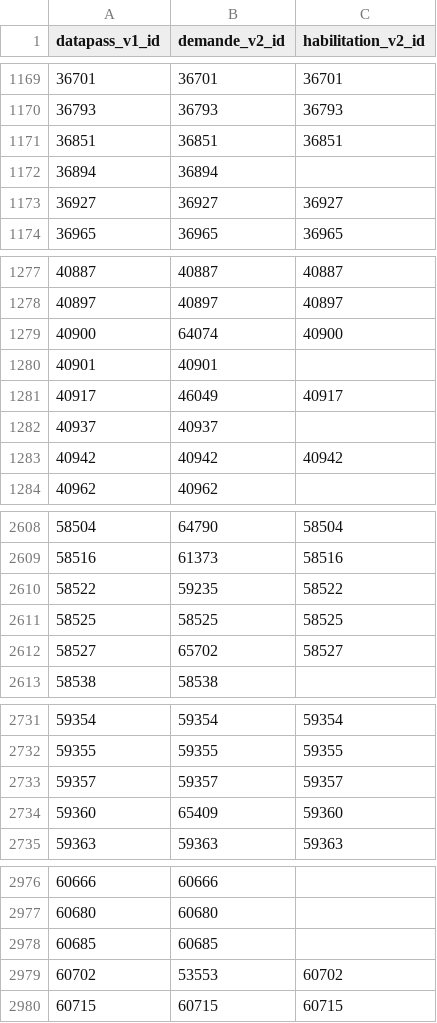
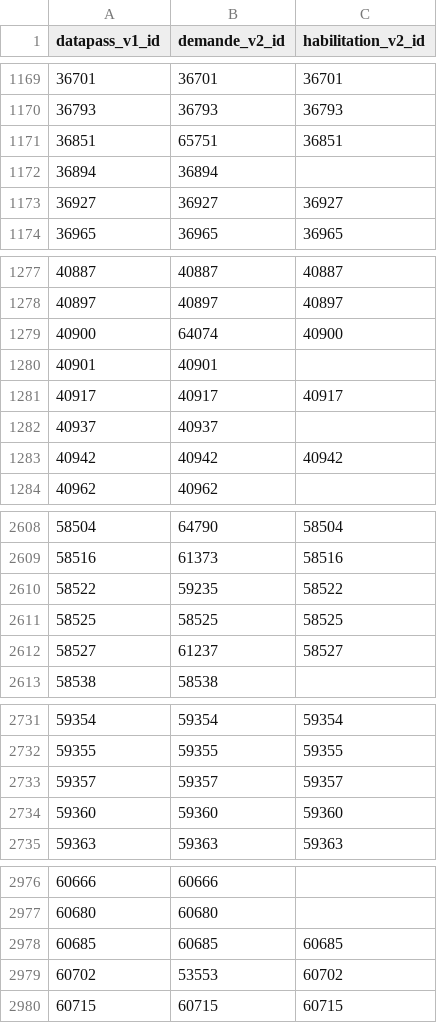
Before and after one commit to etalab/data_pass, a CSV file: lib/suivi_dtnum/v1_v2_ids_matcher/matched_ids.csv, drawn as a sheet; only a part is shown, gaps mark what is left out; the diff covers the shown part only.

```diff
--- a/lib/suivi_dtnum/v1_v2_ids_matcher/matched_ids.csv
+++ b/lib/suivi_dtnum/v1_v2_ids_matcher/matched_ids.csv
@@ -1170,3 +1170,3 @@ datapass_v1_id,demande_v2_id,habilitation_v2_id
 36793,36793,36793
-36851,36851,36851
+36851,65751,36851
 36894,36894,
@@ -1280,3 +1280,3 @@ datapass_v1_id,demande_v2_id,habilitation_v2_id
 40901,40901,
-40917,46049,40917
+40917,40917,40917
 40937,40937,
@@ -2611,3 +2611,3 @@ datapass_v1_id,demande_v2_id,habilitation_v2_id
 58525,58525,58525
-58527,65702,58527
+58527,61237,58527
 58538,58538,
@@ -2733,3 +2733,3 @@ datapass_v1_id,demande_v2_id,habilitation_v2_id
 59357,59357,59357
-59360,65409,59360
+59360,59360,59360
 59363,59363,59363
@@ -2977,3 +2977,3 @@ datapass_v1_id,demande_v2_id,habilitation_v2_id
 60680,60680,
-60685,60685,
+60685,60685,60685
 60702,53553,60702
```
Also changed, not shown: 21 edited cells elsewhere in this file, 1 other file.
